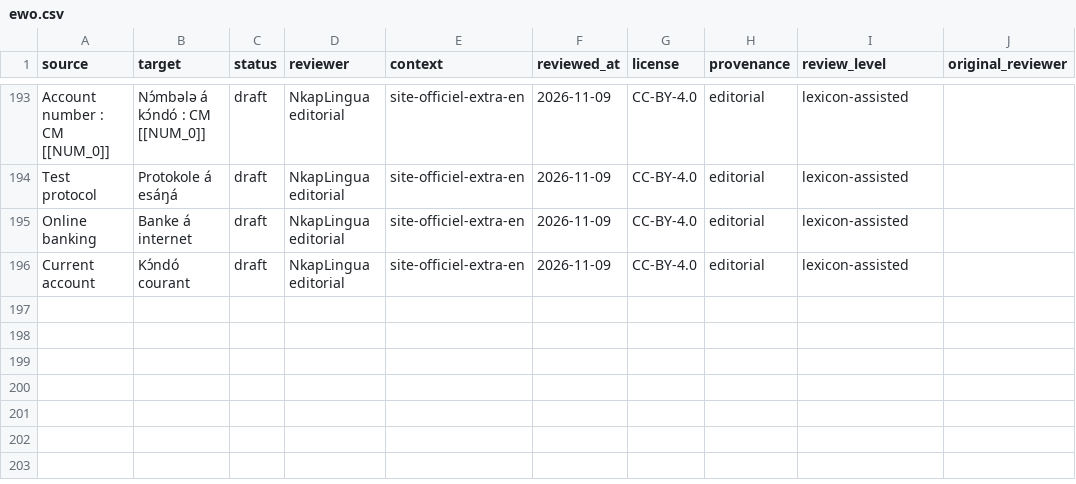
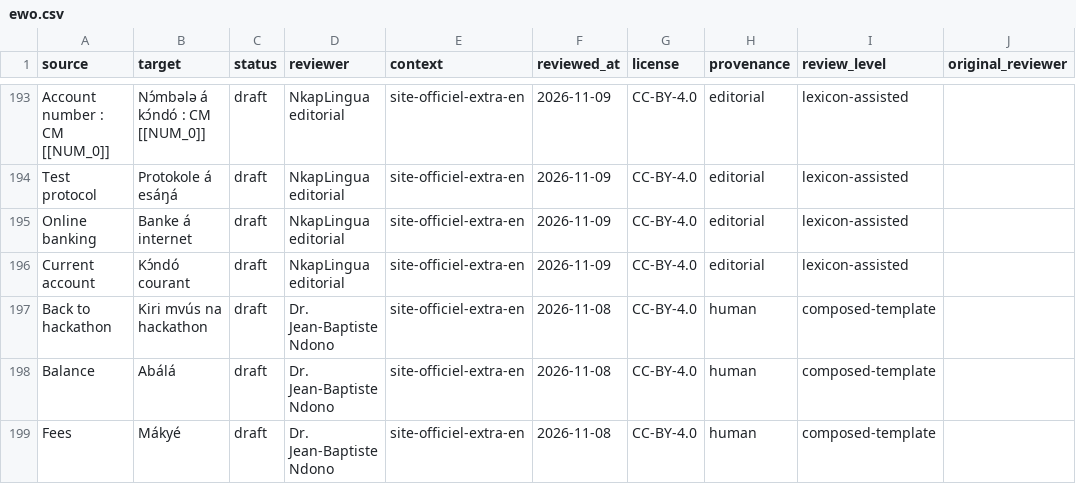
Before and after one commit to TSEFACKDEV/safinum-nkaplingua, a CSV file: data/language-packs/import/ewo.csv, drawn as a sheet; only a part is shown, gaps mark what is left out; the diff names each change by its address in the sheet, - before the commit and + after, or states it on an @@ line.

```diff
--- a/data/language-packs/import/ewo.csv
+++ b/data/language-packs/import/ewo.csv
+row 197: Back to hackathon | Kiri mvús na hackathon | draft | Dr. Jean-Baptiste Ndono | site-officiel-extra-en | 2026-11-08 | CC-BY-4.0 | human | composed-template
+row 198: Balance | Abálá | draft | Dr. Jean-Baptiste Ndono | site-officiel-extra-en | 2026-11-08 | CC-BY-4.0 | human | composed-template
+row 199: Fees | Mákyé | draft | Dr. Jean-Baptiste Ndono | site-officiel-extra-en | 2026-11-08 | CC-BY-4.0 | human | composed-template
```
Also changed, not shown: data/language-packs/import/dua.csv, data/language-packs/import/fub.csv, 19 other files.
